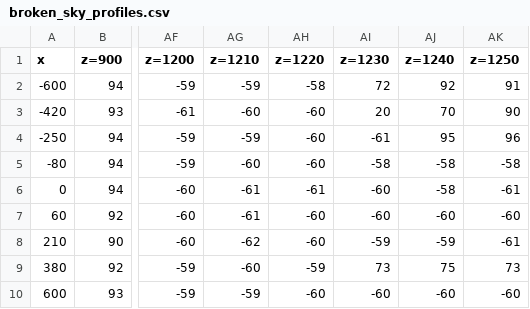
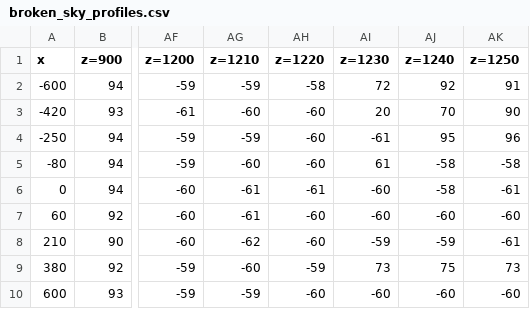
Before and after one commit to edfroll/the-last-ember, a CSV file: docs/design/heightmaps/broken_sky_profiles.csv, drawn as a sheet; only a part is shown, gaps mark what is left out; the diff names each change by its address in the sheet, - before the commit and + after, or states it on an @@ line.

```diff
--- a/docs/design/heightmaps/broken_sky_profiles.csv
+++ b/docs/design/heightmaps/broken_sky_profiles.csv
-AI5 (z=1230): -58
+AI5 (z=1230): 61
```
Also changed, not shown: 9 other files.
